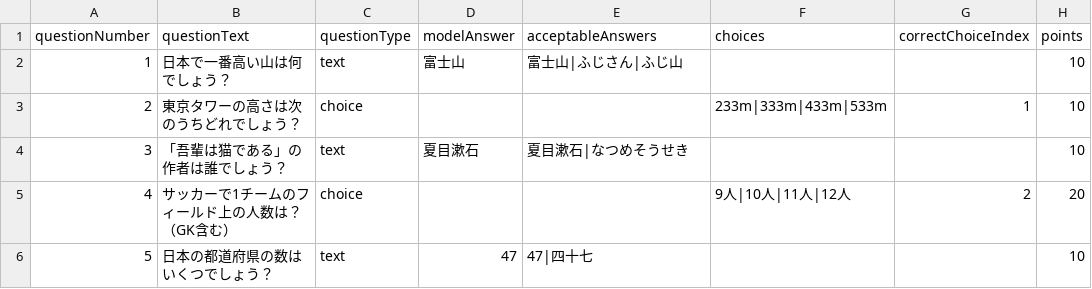
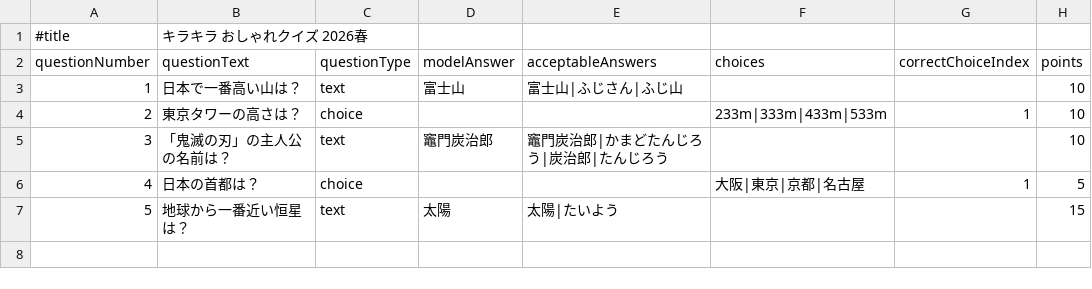
Before and after one commit to shotacure/KiraKiraOshareQuiz, a CSV file: backend/sample-data/quizzes.csv, drawn as a sheet.

```diff
--- a/backend/sample-data/quizzes.csv
+++ b/backend/sample-data/quizzes.csv
@@ -1,6 +1,7 @@
+#title,キラキラ おしゃれクイズ 2026春
 questionNumber,questionText,questionType,modelAnswer,acceptableAnswers,choices,correctChoiceIndex,points
-1,日本で一番高い山は何でしょう？,text,富士山,"富士山|ふじさん|ふじ山",,,10
-2,東京タワーの高さは次のうちどれでしょう？,choice,,,233m|333m|433m|533m,1,10
-3,「吾輩は猫である」の作者は誰でしょう？,text,夏目漱石,"夏目漱石|なつめそうせき",,,10
-4,サッカーで1チームのフィールド上の人数は？（GK含む）,choice,,,9人|10人|11人|12人,2,20
-5,日本の都道府県の数はいくつでしょう？,text,47,"47|四十七",,,10
+1,日本で一番高い山は？,text,富士山,"富士山|ふじさん|ふじ山",,,10
+2,東京タワーの高さは？,choice,,,233m|333m|433m|533m,1,10
+3,「鬼滅の刃」の主人公の名前は？,text,竈門炭治郎,"竈門炭治郎|かまどたんじろう|炭治郎|たんじろう",,,10
+4,日本の首都は？,choice,,,大阪|東京|京都|名古屋,1,5
+5,地球から一番近い恒星は？,text,太陽,"太陽|たいよう",,,15
```
Also changed, not shown: 22 other files.
